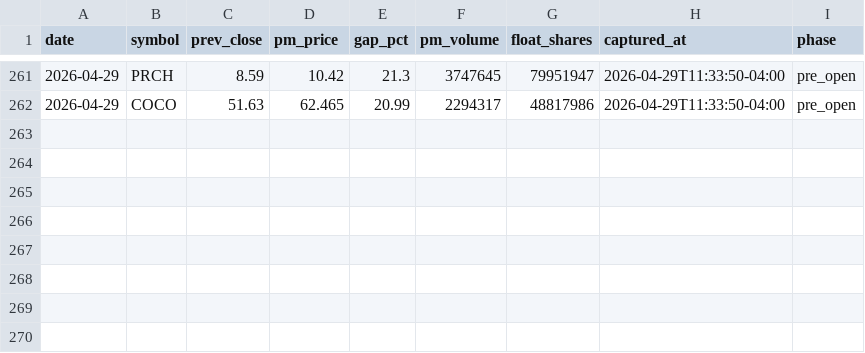
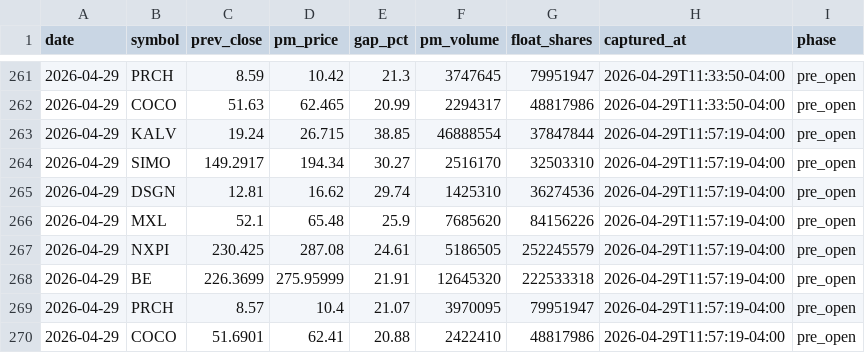
Before and after one commit to emart-ai/dailytrade, a CSV file: data/setups.csv, drawn as a sheet; only a part is shown, gaps mark what is left out; the diff names each change by its address in the sheet, - before the commit and + after, or states it on an @@ line.

Commit message:
scan: 2026-04-29T15:57Z

```diff
--- a/data/setups.csv
+++ b/data/setups.csv
+row 263: 2026-04-29 | KALV | 19.24 | 26.715 | 38.85 | 46888554 | 37847844 | 2026-04-29T11:57:19-04:00 | pre_open
+row 264: 2026-04-29 | SIMO | 149.2917 | 194.34 | 30.27 | 2516170 | 32503310 | 2026-04-29T11:57:19-04:00 | pre_open
+row 265: 2026-04-29 | DSGN | 12.81 | 16.62 | 29.74 | 1425310 | 36274536 | 2026-04-29T11:57:19-04:00 | pre_open
+row 266: 2026-04-29 | MXL | 52.1 | 65.48 | 25.9 | 7685620 | 84156226 | 2026-04-29T11:57:19-04:00 | pre_open
+row 267: 2026-04-29 | NXPI | 230.425 | 287.08 | 24.61 | 5186505 | 252245579 | 2026-04-29T11:57:19-04:00 | pre_open
+row 268: 2026-04-29 | BE | 226.3699 | 275.95999 | 21.91 | 12645320 | 222533318 | 2026-04-29T11:57:19-04:00 | pre_open
+row 269: 2026-04-29 | PRCH | 8.57 | 10.4 | 21.07 | 3970095 | 79951947 | 2026-04-29T11:57:19-04:00 | pre_open
+row 270: 2026-04-29 | COCO | 51.6901 | 62.41 | 20.88 | 2422410 | 48817986 | 2026-04-29T11:57:19-04:00 | pre_open
```
